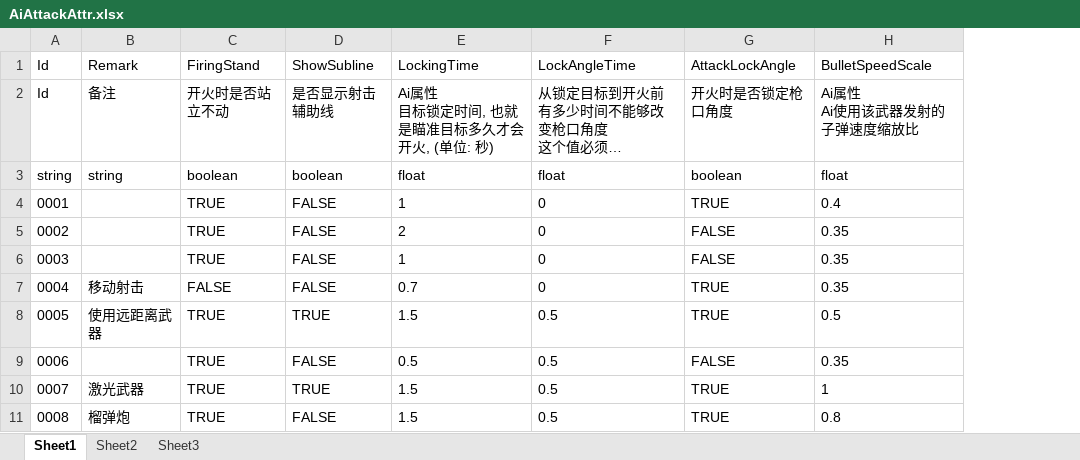
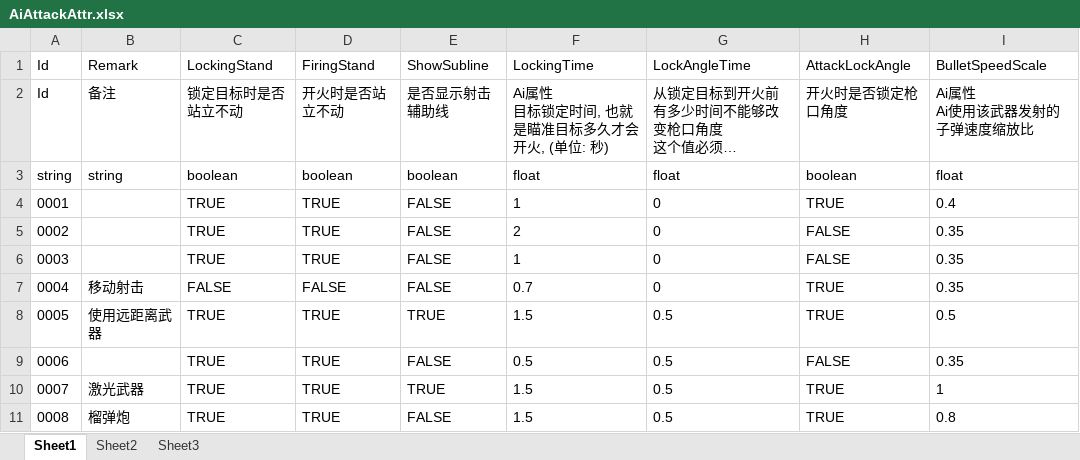
Before and after one commit to xlljc/DungeonShooting, an Excel workbook: DungeonShooting_Godot/excel/excelFile/AiAttackAttr.xlsx, sheet Sheet1, drawn as a sheet; only a part is shown; long unchanged cells end in …; values as stored, in another font and other column widths than the file's, no borders; the diff names each change by its address in the sheet, - before the commit and + after, or states it on an @@ line.

```diff
--- a/DungeonShooting_Godot/excel/excelFile/AiAttackAttr.xlsx (sheet Sheet1)
+++ b/DungeonShooting_Godot/excel/excelFile/AiAttackAttr.xlsx (sheet Sheet1)
+column C (LockingStand), rows 2-11: 锁定目标时是否站立不动 | boolean | TRUE | TRUE | TRUE | FALSE | TRUE | TRUE | TRUE | TRUE
```
Also changed, not shown: DungeonShooting_Godot/excel/excelFile/ActivityBase.xlsx, DungeonShooting_Godot/excel/excelFile/ActivityMaterial.xlsx, 24 other files.
